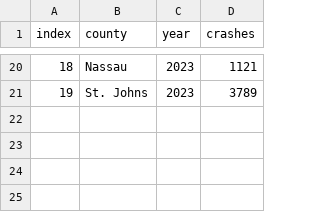
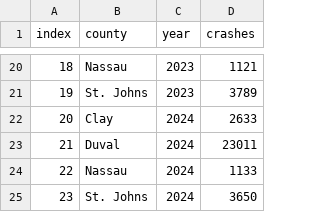
Before and after one commit to NorthFloridaTPO/NFTPO_AnnualMobilityReport2025, a CSV file: data/total_crashes.csv, drawn as a sheet; only a part is shown, gaps mark what is left out; the diff names each change by its address in the sheet, - before the commit and + after, or states it on an @@ line.

```diff
--- a/data/total_crashes.csv
+++ b/data/total_crashes.csv
+row 22: 20 | Clay | 2024 | 2633
+row 23: 21 | Duval | 2024 | 23011
+row 24: 22 | Nassau | 2024 | 1133
+row 25: 23 | St. Johns | 2024 | 3650
```
Also changed, not shown: data/total_injuries.csv, data/transit_age.csv, 7 other files.
